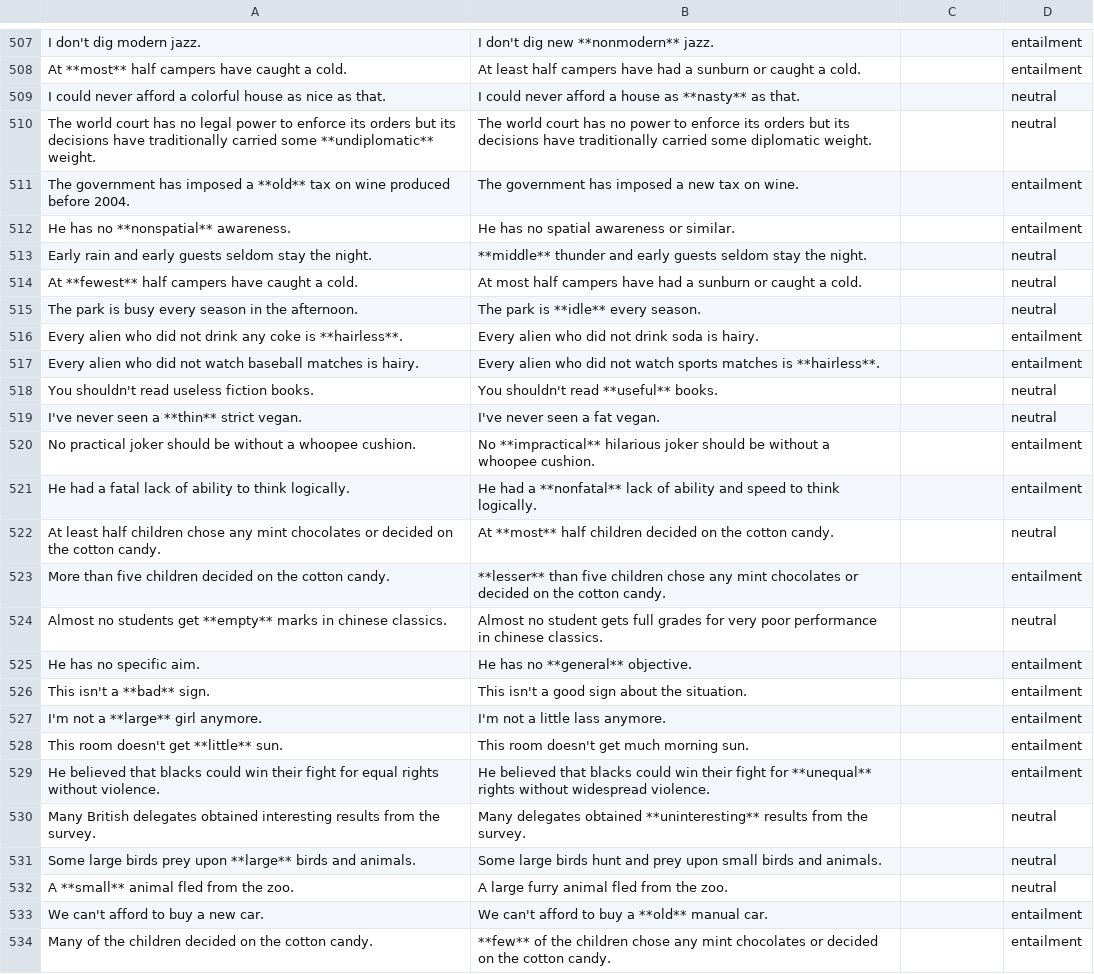
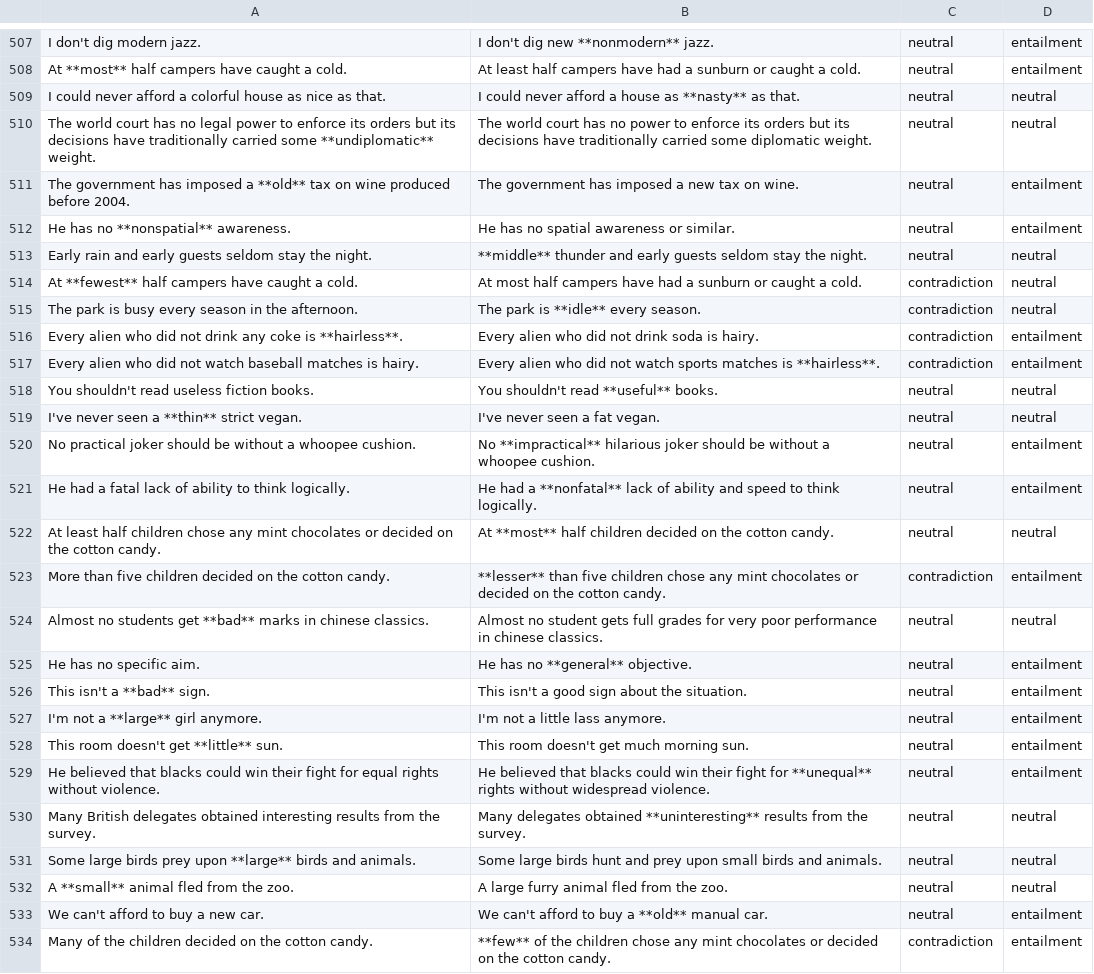
Before and after one commit to stefanDeveloper/inference, a CSV file: data/med_adjectives_1.csv, drawn as a sheet; only a part is shown, gaps mark what is left out; the diff covers the shown part only; the diff names each change by its address in the sheet, - before the commit and + after, or states it on an @@ line.

```diff
--- a/data/med_adjectives_1.csv
+++ b/data/med_adjectives_1.csv
-C507:C513: (empty)
+C507:C513: neutral
-C514:C517: (empty)
+C514:C517: contradiction
-C518:C522: (empty)
+C518:C522: neutral
-C523: (empty)
+C523: contradiction
-A524: …students get **empty** marks in…
+A524: …students get **bad** marks in…
-C524:C533: (empty)
+C524:C533: neutral
-C534: (empty)
+C534: contradiction
```
Also changed, not shown: 140 edited cells elsewhere in this file.
